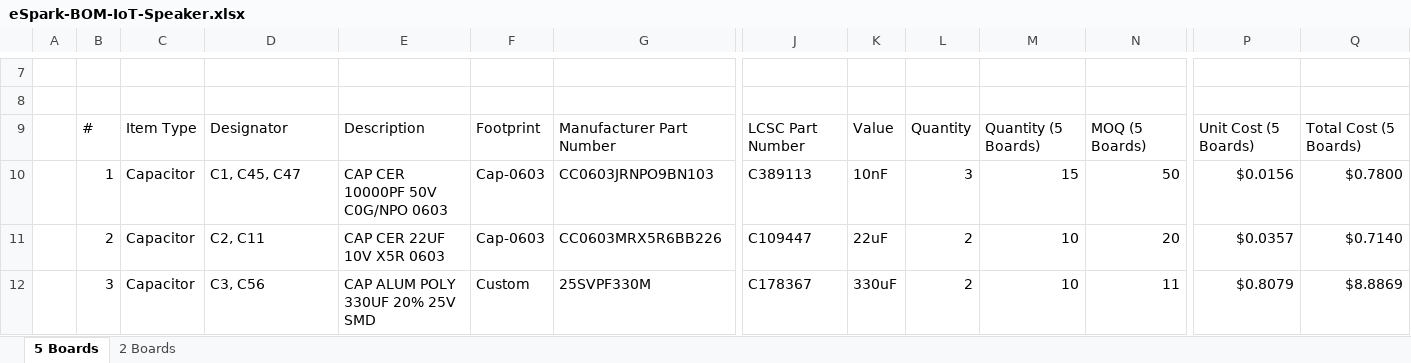
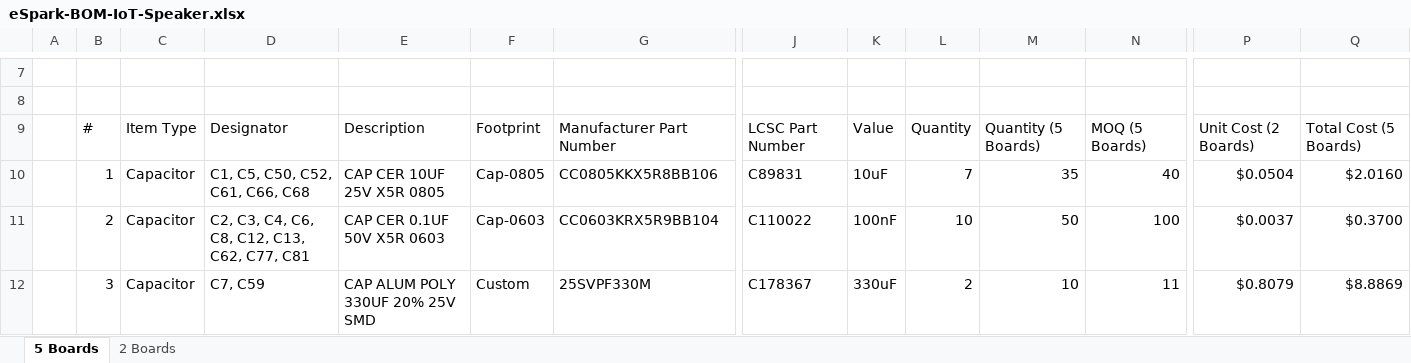
Before and after one commit to eSpark-Backup/smartmasjid-hw, an Excel workbook: BOM/eSpark-BOM-IoT-Speaker.xlsx, sheet 5 Boards, drawn as a sheet; only a part is shown, gaps mark what is left out; values as stored, in another font and other column widths than the file's, no cell formats; charts and pictures not drawn; the diff covers the shown part only; the diff names each change by its address in the sheet, - before the commit and + after, or states it on an @@ line.

Commit message:
#7 BOM Updated and Peripheral add also

```diff
--- a/BOM/eSpark-BOM-IoT-Speaker.xlsx (sheet 5 Boards)
+++ b/BOM/eSpark-BOM-IoT-Speaker.xlsx (sheet 5 Boards)
-P9: Unit Cost (5 Boards)
+P9: Unit Cost (2 Boards)
-D10: C1, C45, C47
+D10: C1, C5, C50, C52, C61, C66, C68
-E10: CAP CER 10000PF 50V C0G/NPO 0603
+E10: CAP CER 10UF 25V X5R 0805
-F10: Cap-0603
+F10: Cap-0805
-G10: CC0603JRNPO9BN103
+G10: CC0805KKX5R8BB106
-J10: C389113
+J10: C89831
-K10: 10nF
+K10: 10uF
-L10: 3
+L10: 7
-M10: 15
+M10: 35
-N10: 50
+N10: 40
-P10: $0.0156
+P10: $0.0504
-Q10: $0.7800
+Q10: $2.0160
-D11: C2, C11
+D11: C2, C3, C4, C6, C8, C12, C13, C62, C77, C81
-E11: CAP CER 22UF 10V X5R 0603
+E11: CAP CER 0.1UF 50V X5R 0603
-G11: CC0603MRX5R6BB226
+G11: CC0603KRX5R9BB104
-J11: C109447
+J11: C110022
-K11: 22uF
+K11: 100nF
-L11: 2
+L11: 10
-M11: 10
+M11: 50
-N11: 20
+N11: 100
-P11: $0.0357
+P11: $0.0037
-Q11: $0.7140
+Q11: $0.3700
-D12: C3, C56
+D12: C7, C59
```
Also changed, not shown: 3 added rows, 3 removed rows and 453 edited cells elsewhere in this sheet, sheet 2 Boards, cell formats, formulas that keep their value.
